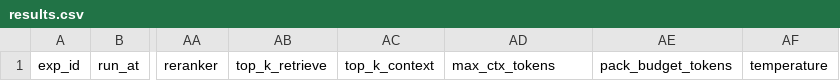
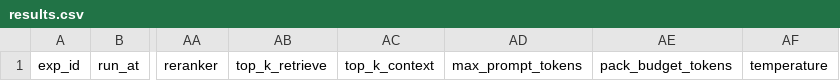
Before and after one commit to yangyw2023/-, a CSV file: eval/results.csv, drawn as a sheet; only a part is shown, gaps mark what is left out; the diff names each change by its address in the sheet, - before the commit and + after, or states it on an @@ line.

```diff
--- a/eval/results.csv
+++ b/eval/results.csv
-AD1: max_ctx_tokens
+AD1: max_prompt_tokens
```
Also changed, not shown: 2 other files.
